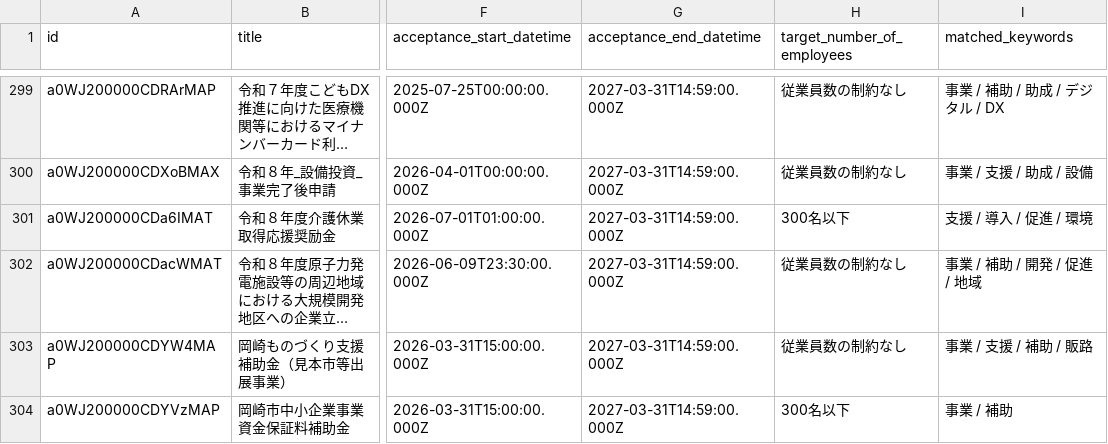
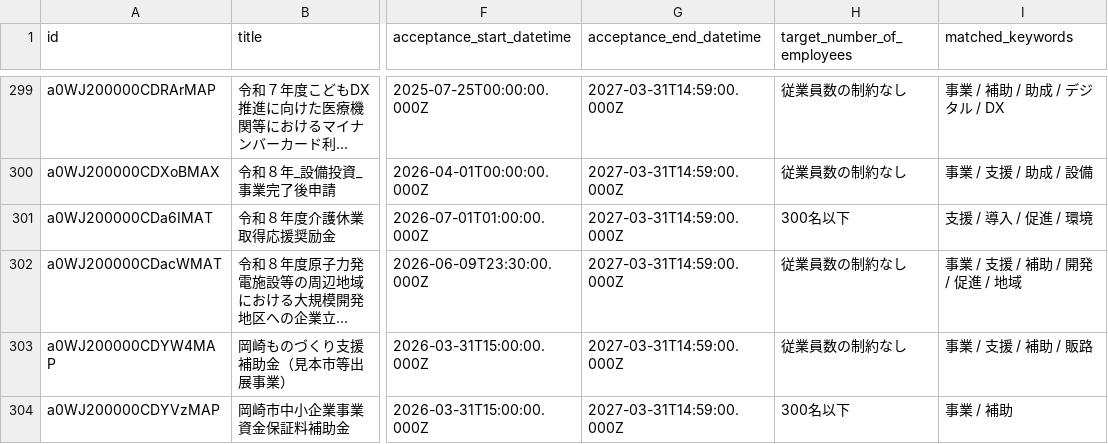
Before and after one commit to softrenzu/RooomMCPninka, a CSV file: data/latest.csv, drawn as a sheet; only a part is shown, gaps mark what is left out; long unchanged cells end in …; the diff names each change by its address in the sheet, - before the commit and + after, or states it on an @@ line.

```diff
--- a/data/latest.csv
+++ b/data/latest.csv
-I302 (matched_keywords): 事業 / 補助 / 開発 / 促進 / 地域
+I302 (matched_keywords): 事業 / 支援 / 補助 / 開発 / 促進 / 地域
```
Also changed, not shown: 4 other files.
